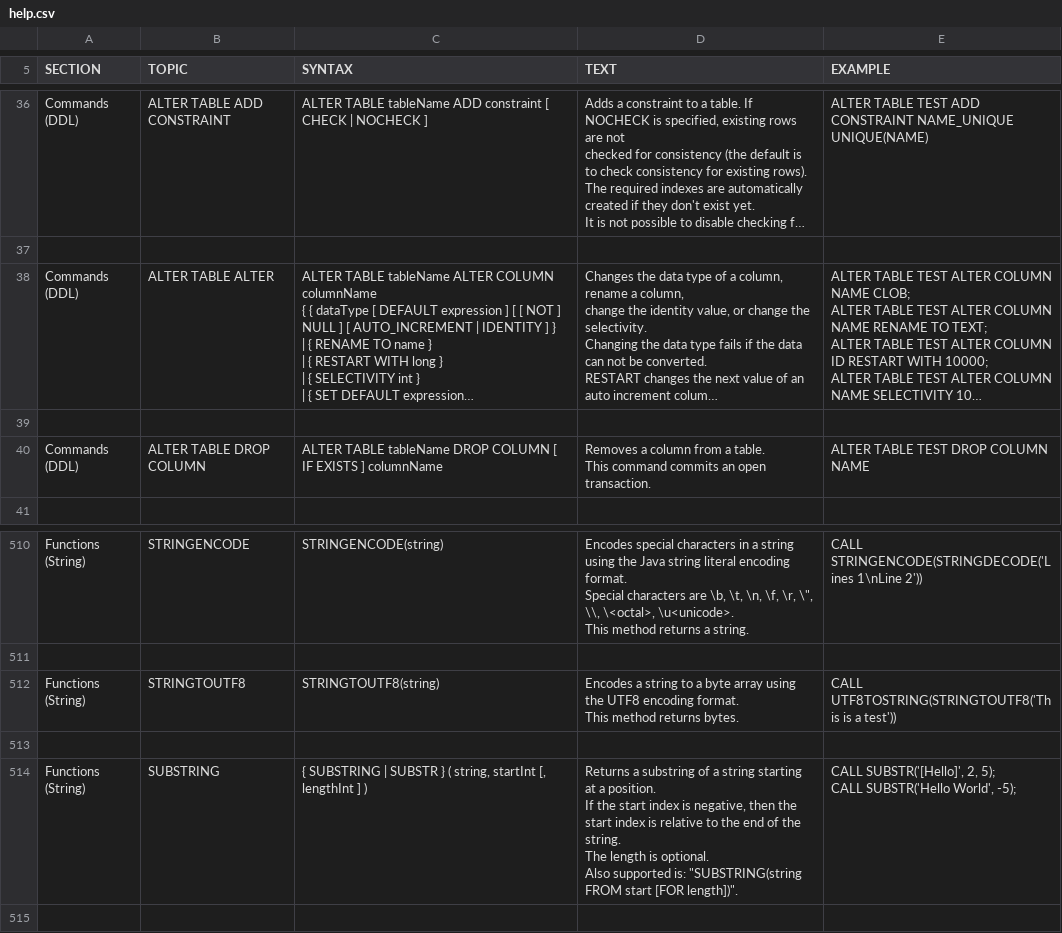
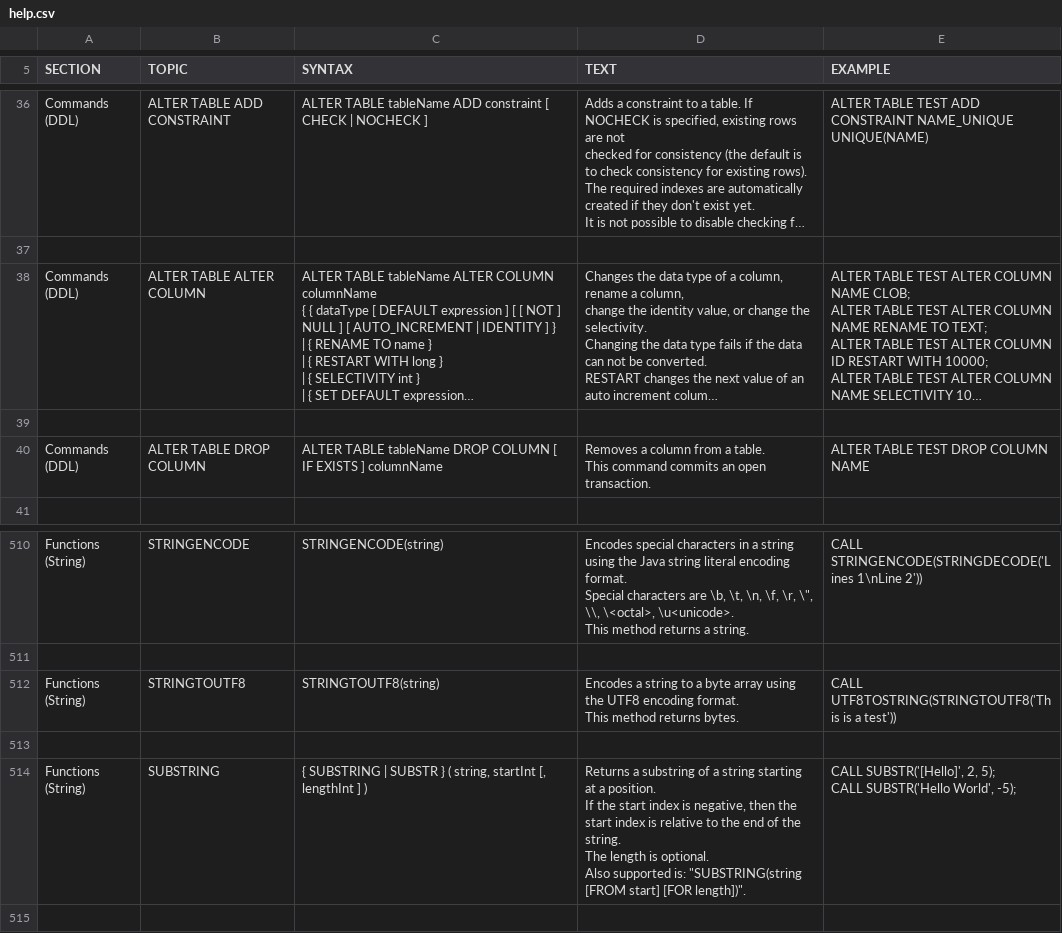
Before and after one commit to DanielHilpoltsteiner/h2database, a CSV file: src/docsrc/help/help.csv, drawn as a sheet; only a part is shown, gaps mark what is left out; long unchanged cells end in …; the diff names each change by its address in the sheet, - before the commit and + after, or states it on an @@ line.

```diff
--- a/src/docsrc/help/help.csv
+++ b/src/docsrc/help/help.csv
-B38 (TOPIC): ALTER TABLE ALTER
+B38 (TOPIC): ALTER TABLE ALTER COLUMN
-D514 (TEXT): …is: "SUBSTRING(string FROM start [FOR length])".
+D514 (TEXT): …is: "SUBSTRING(string [FROM start] [FOR length])".
```
Also changed, not shown: src/main/org/h2/res/help.csv, 29 other files.
